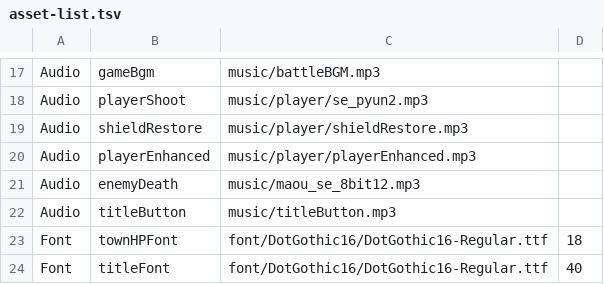
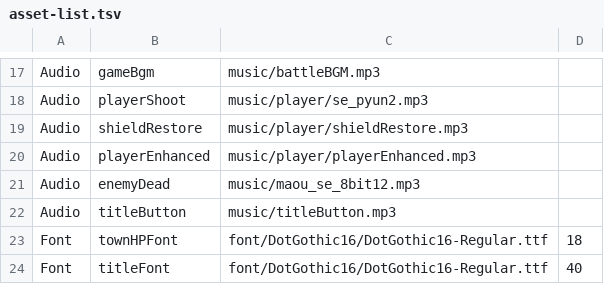
Before and after one commit to zaligan/AsteriaSalvare, a TSV file: AsteriaSalvare/App/Asset/asset-list.tsv, drawn as a sheet; only a part is shown, gaps mark what is left out.

```diff
--- a/AsteriaSalvare/App/Asset/asset-list.tsv
+++ b/AsteriaSalvare/App/Asset/asset-list.tsv
@@ -20,3 +20,3 @@ Audio	shieldRestore	music/player/shieldRestore.mp3
 Audio	playerEnhanced	music/player/playerEnhanced.mp3
-Audio	enemyDeath	music/maou_se_8bit12.mp3
+Audio	enemyDead	music/maou_se_8bit12.mp3
 Audio	titleButton	music/titleButton.mp3
```
Also changed, not shown: 14 other files.
